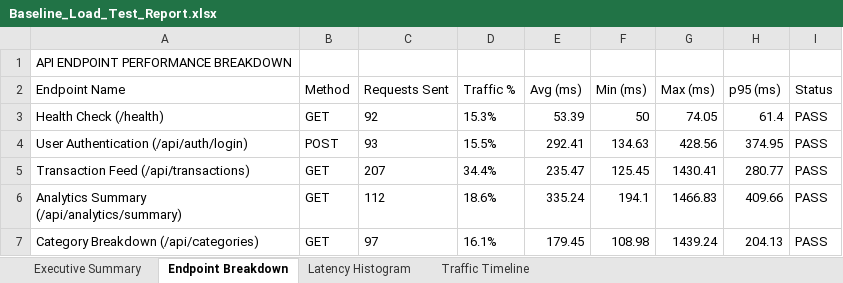
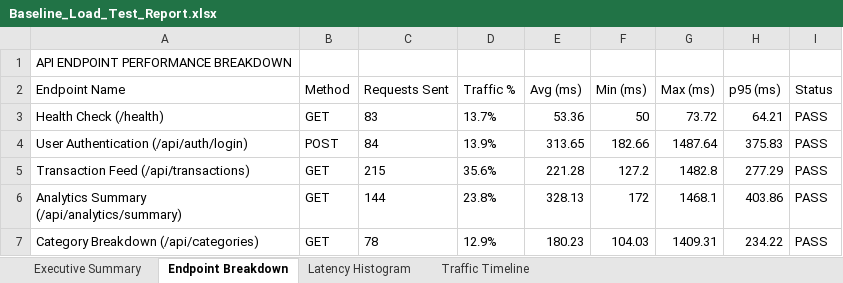
Before and after one commit to Dharshiniramdj/Lets-track-it, an Excel workbook: load-tests/Baseline_Load_Test_Report.xlsx, sheet Endpoint Breakdown, drawn as a sheet; values as stored, in another font and other column widths than the file's, no borders; the diff names each change by its address in the sheet, - before the commit and + after, or states it on an @@ line.

```diff
--- a/load-tests/Baseline_Load_Test_Report.xlsx (sheet Endpoint Breakdown)
+++ b/load-tests/Baseline_Load_Test_Report.xlsx (sheet Endpoint Breakdown)
-C3 (Requests Sent): 92
+C3 (Requests Sent): 83
-D3 (Traffic %): 15.3%
+D3 (Traffic %): 13.7%
-E3 (Avg (ms)): 53.39
+E3 (Avg (ms)): 53.36
-G3 (Max (ms)): 74.05
+G3 (Max (ms)): 73.72
-H3 (p95 (ms)): 61.4
+H3 (p95 (ms)): 64.21
-C4 (Requests Sent): 93
+C4 (Requests Sent): 84
-D4 (Traffic %): 15.5%
+D4 (Traffic %): 13.9%
-E4 (Avg (ms)): 292.41
+E4 (Avg (ms)): 313.65
-F4 (Min (ms)): 134.63
+F4 (Min (ms)): 182.66
-G4 (Max (ms)): 428.56
+G4 (Max (ms)): 1487.64
-H4 (p95 (ms)): 374.95
+H4 (p95 (ms)): 375.83
-C5 (Requests Sent): 207
+C5 (Requests Sent): 215
-D5 (Traffic %): 34.4%
+D5 (Traffic %): 35.6%
-E5 (Avg (ms)): 235.47
+E5 (Avg (ms)): 221.28
-F5 (Min (ms)): 125.45
+F5 (Min (ms)): 127.2
-G5 (Max (ms)): 1430.41
+G5 (Max (ms)): 1482.8
-H5 (p95 (ms)): 280.77
+H5 (p95 (ms)): 277.29
-C6 (Requests Sent): 112
+C6 (Requests Sent): 144
-D6 (Traffic %): 18.6%
+D6 (Traffic %): 23.8%
-E6 (Avg (ms)): 335.24
+E6 (Avg (ms)): 328.13
-F6 (Min (ms)): 194.1
+F6 (Min (ms)): 172
-G6 (Max (ms)): 1466.83
+G6 (Max (ms)): 1468.1
-H6 (p95 (ms)): 409.66
+H6 (p95 (ms)): 403.86
-C7 (Requests Sent): 97
+C7 (Requests Sent): 78
-D7 (Traffic %): 16.1%
+D7 (Traffic %): 12.9%
-E7 (Avg (ms)): 179.45
+E7 (Avg (ms)): 180.23
-F7 (Min (ms)): 108.98
+F7 (Min (ms)): 104.03
-G7 (Max (ms)): 1439.24
+G7 (Max (ms)): 1409.31
-H7 (p95 (ms)): 204.13
+H7 (p95 (ms)): 234.22
```
Also changed, not shown: sheet Executive Summary, sheet Latency Histogram, sheet Traffic Timeline, 2 other files.
